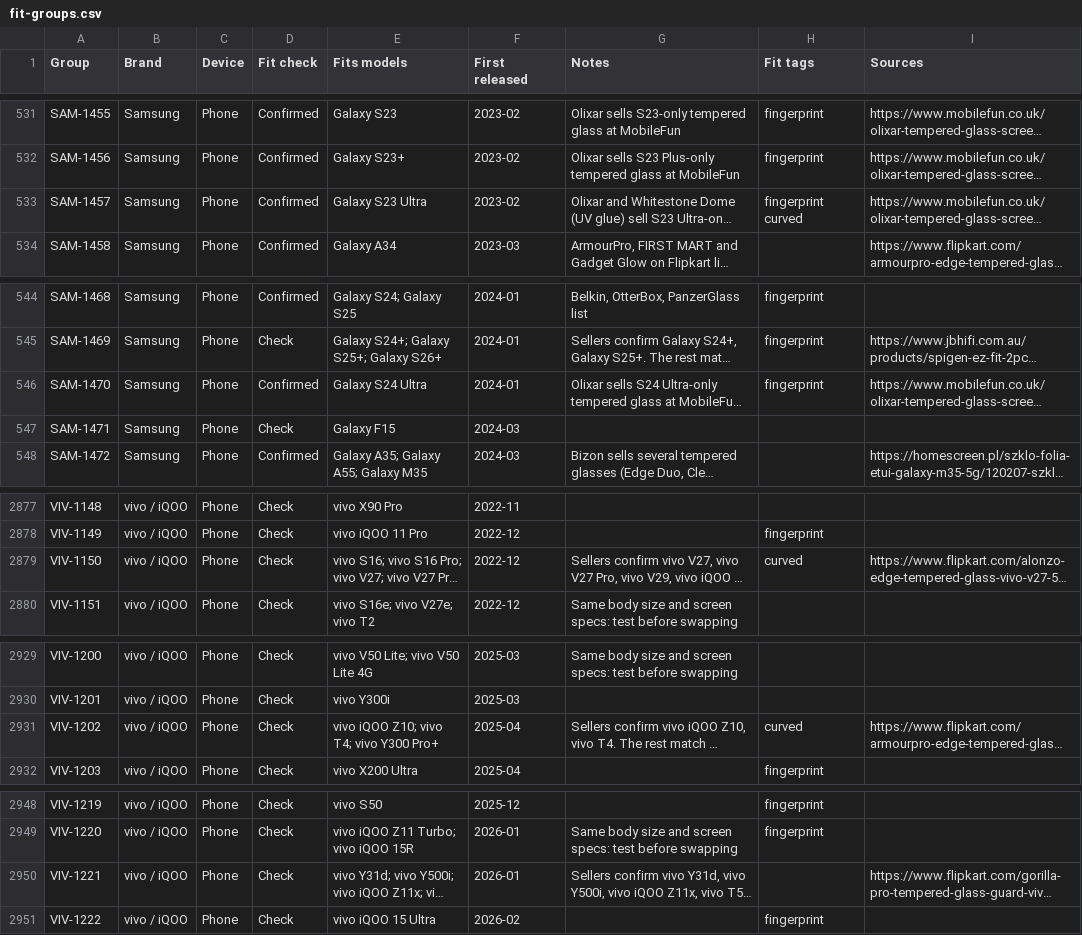
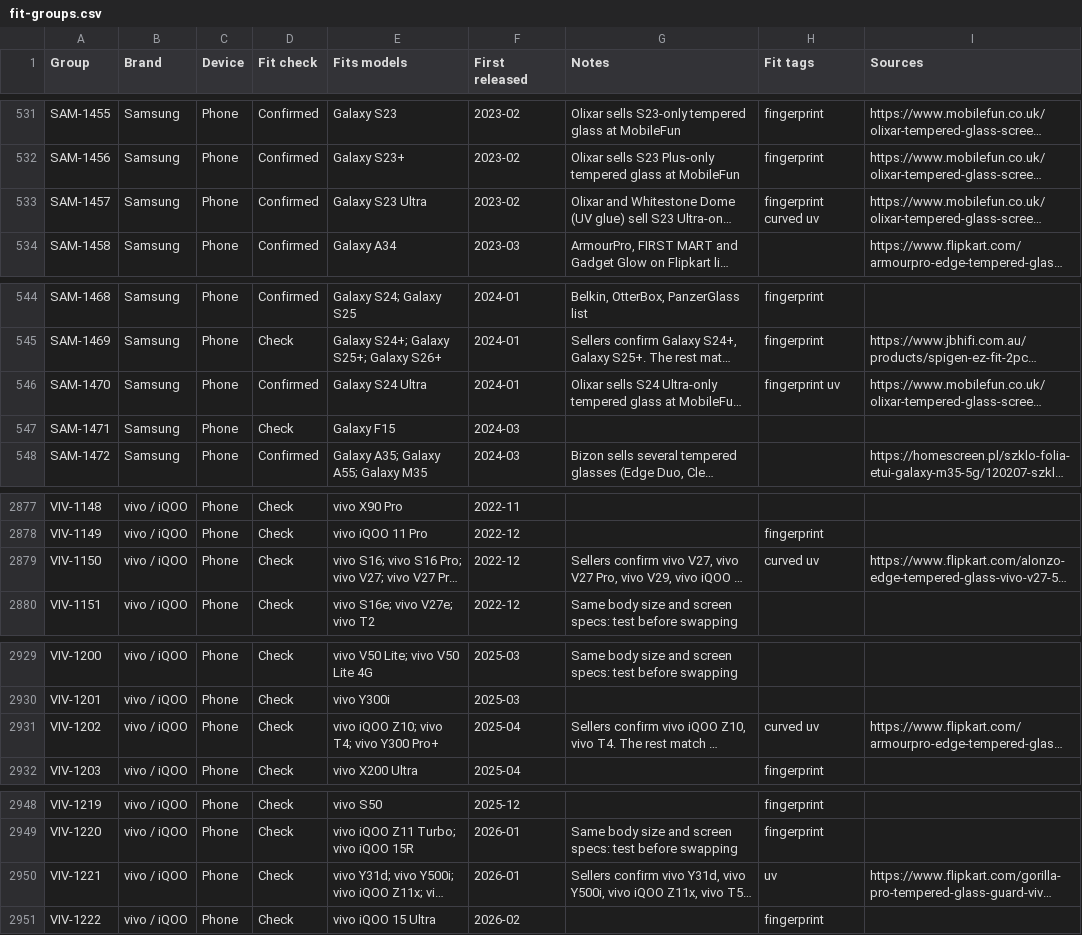
Before and after one commit to WelFedTed/tempered, a CSV file: docs/data/fit-groups.csv, drawn as a sheet; only a part is shown, gaps mark what is left out; long unchanged cells end in …; the diff covers the shown part only; the diff names each change by its address in the sheet, - before the commit and + after, or states it on an @@ line.

```diff
--- a/docs/data/fit-groups.csv
+++ b/docs/data/fit-groups.csv
-H533 (Fit tags): fingerprint curved
+H533 (Fit tags): fingerprint curved uv
-H546 (Fit tags): fingerprint
+H546 (Fit tags): fingerprint uv
-H2879 (Fit tags): curved
+H2879 (Fit tags): curved uv
-H2931 (Fit tags): curved
+H2931 (Fit tags): curved uv
-H2950 (Fit tags): (empty)
+H2950 (Fit tags): uv
```
Also changed, not shown: 9 edited cells elsewhere in this file, 3 other files.
